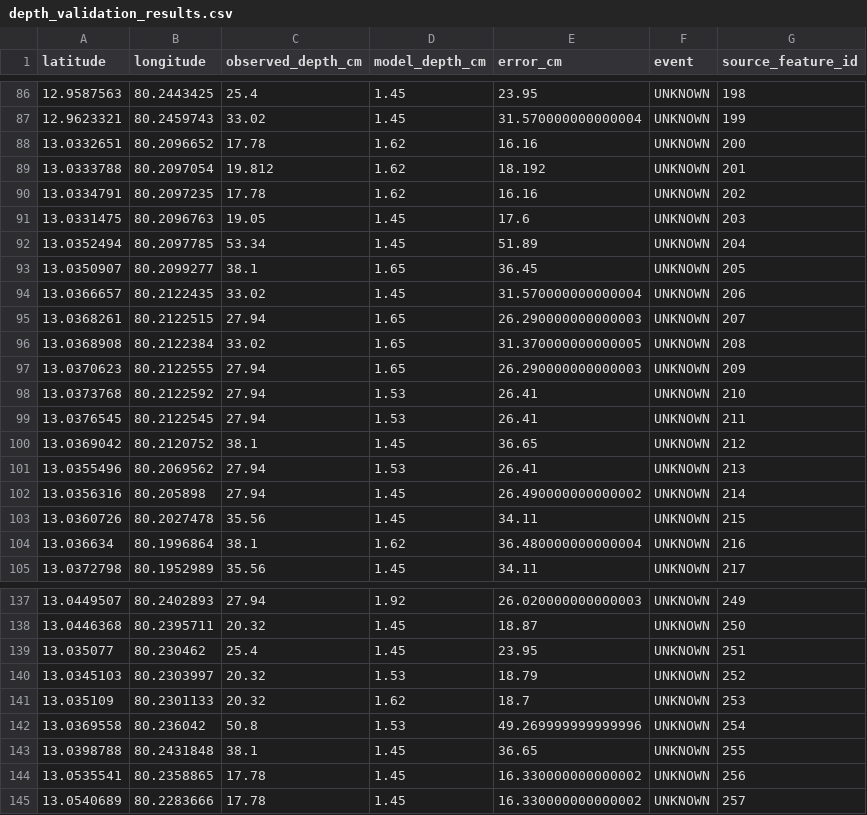
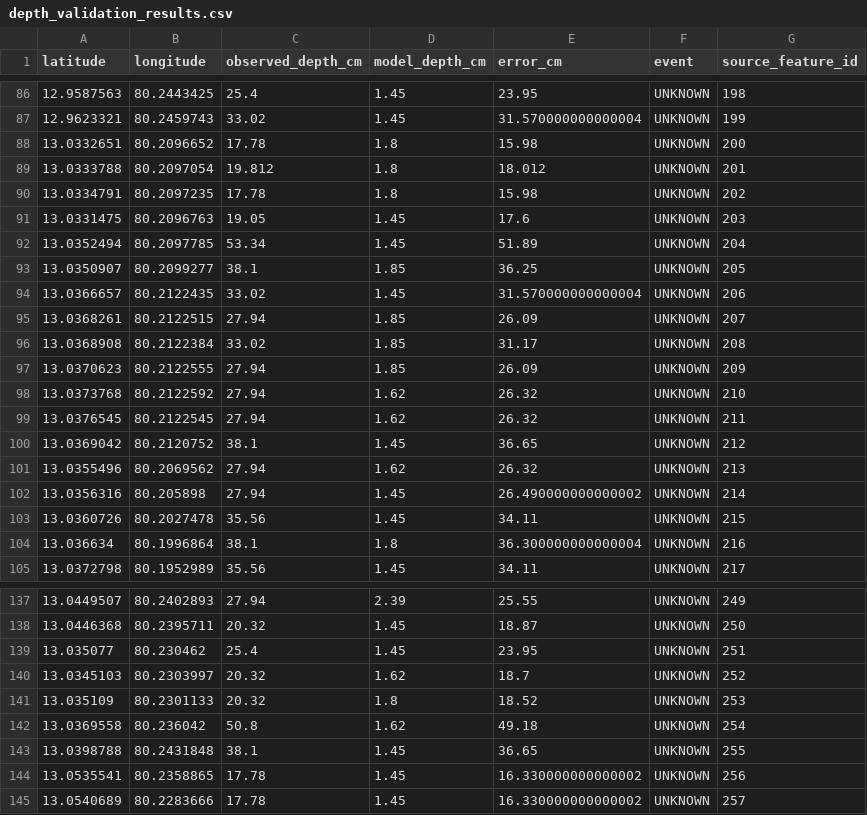
Before and after one commit to PraveenMarappan/flood-nowcasting-system, a CSV file: chennai-flood-nowcast/data/validation/results/depth_validation_results.csv, drawn as a sheet; only a part is shown, gaps mark what is left out; the diff covers the shown part only.

```diff
--- a/chennai-flood-nowcast/data/validation/results/depth_validation_results.csv
+++ b/chennai-flood-nowcast/data/validation/results/depth_validation_results.csv
@@ -87,19 +87,19 @@ latitude,longitude,observed_depth_cm,model_depth_cm,error_cm,event,source_featur
 12.9623321,80.2459743,33.02,1.45,31.570000000000004,UNKNOWN,199
-13.0332651,80.2096652,17.78,1.62,16.16,UNKNOWN,200
-13.0333788,80.2097054,19.812,1.62,18.192,UNKNOWN,201
-13.0334791,80.2097235,17.78,1.62,16.16,UNKNOWN,202
+13.0332651,80.2096652,17.78,1.8,15.98,UNKNOWN,200
+13.0333788,80.2097054,19.812,1.8,18.012,UNKNOWN,201
+13.0334791,80.2097235,17.78,1.8,15.98,UNKNOWN,202
 13.0331475,80.2096763,19.05,1.45,17.6,UNKNOWN,203
 13.0352494,80.2097785,53.34,1.45,51.89,UNKNOWN,204
-13.0350907,80.2099277,38.1,1.65,36.45,UNKNOWN,205
+13.0350907,80.2099277,38.1,1.85,36.25,UNKNOWN,205
 13.0366657,80.2122435,33.02,1.45,31.570000000000004,UNKNOWN,206
-13.0368261,80.2122515,27.94,1.65,26.290000000000003,UNKNOWN,207
-13.0368908,80.2122384,33.02,1.65,31.370000000000005,UNKNOWN,208
-13.0370623,80.2122555,27.94,1.65,26.290000000000003,UNKNOWN,209
-13.0373768,80.2122592,27.94,1.53,26.41,UNKNOWN,210
-13.0376545,80.2122545,27.94,1.53,26.41,UNKNOWN,211
+13.0368261,80.2122515,27.94,1.85,26.09,UNKNOWN,207
+13.0368908,80.2122384,33.02,1.85,31.17,UNKNOWN,208
+13.0370623,80.2122555,27.94,1.85,26.09,UNKNOWN,209
+13.0373768,80.2122592,27.94,1.62,26.32,UNKNOWN,210
+13.0376545,80.2122545,27.94,1.62,26.32,UNKNOWN,211
 13.0369042,80.2120752,38.1,1.45,36.65,UNKNOWN,212
-13.0355496,80.2069562,27.94,1.53,26.41,UNKNOWN,213
+13.0355496,80.2069562,27.94,1.62,26.32,UNKNOWN,213
 13.0356316,80.205898,27.94,1.45,26.490000000000002,UNKNOWN,214
 13.0360726,80.2027478,35.56,1.45,34.11,UNKNOWN,215
-13.036634,80.1996864,38.1,1.62,36.480000000000004,UNKNOWN,216
+13.036634,80.1996864,38.1,1.8,36.300000000000004,UNKNOWN,216
 13.0372798,80.1952989,35.56,1.45,34.11,UNKNOWN,217
@@ -137,7 +137,7 @@ latitude,longitude,observed_depth_cm,model_depth_cm,error_cm,event,source_featur
-13.0449507,80.2402893,27.94,1.92,26.020000000000003,UNKNOWN,249
+13.0449507,80.2402893,27.94,2.39,25.55,UNKNOWN,249
 13.0446368,80.2395711,20.32,1.45,18.87,UNKNOWN,250
 13.035077,80.230462,25.4,1.45,23.95,UNKNOWN,251
-13.0345103,80.2303997,20.32,1.53,18.79,UNKNOWN,252
-13.035109,80.2301133,20.32,1.62,18.7,UNKNOWN,253
-13.0369558,80.236042,50.8,1.53,49.269999999999996,UNKNOWN,254
+13.0345103,80.2303997,20.32,1.62,18.7,UNKNOWN,252
+13.035109,80.2301133,20.32,1.8,18.52,UNKNOWN,253
+13.0369558,80.236042,50.8,1.62,49.18,UNKNOWN,254
 13.0398788,80.2431848,38.1,1.45,36.65,UNKNOWN,255
```
Also changed, not shown: 40 edited cells elsewhere in this file, chennai-flood-nowcast/data/forcing/historical/processed/chennai_2015_imerg_timeseries.csv, chennai-flood-nowcast/data/raw/rainfall_history.csv, 56 other files.
